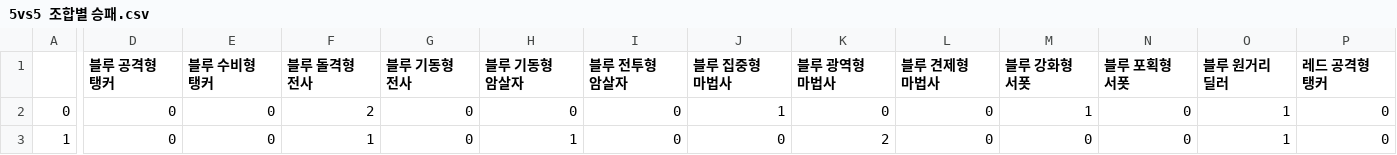
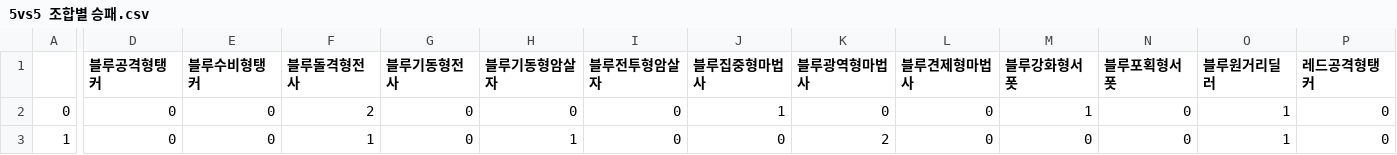
Before and after one commit to league-of-legends-data-analysis/lol-analysis, a CSV file: data/5vs5 조합별 승패.csv, drawn as a sheet; only a part is shown, gaps mark what is left out; the diff covers the shown part only; the diff names each change by its address in the sheet, - before the commit and + after, or states it on an @@ line.

```diff
--- a/data/5vs5 조합별 승패.csv
+++ b/data/5vs5 조합별 승패.csv
-D1: 블루 공격형 탱커
+D1: 블루공격형탱커
-E1: 블루 수비형 탱커
+E1: 블루수비형탱커
-F1: 블루 돌격형 전사
+F1: 블루돌격형전사
-G1: 블루 기동형 전사
+G1: 블루기동형전사
-H1: 블루 기동형 암살자
+H1: 블루기동형암살자
-I1: 블루 전투형 암살자
+I1: 블루전투형암살자
-J1: 블루 집중형 마법사
+J1: 블루집중형마법사
-K1: 블루 광역형 마법사
+K1: 블루광역형마법사
-L1: 블루 견제형 마법사
+L1: 블루견제형마법사
-M1: 블루 강화형 서폿
+M1: 블루강화형서폿
-N1: 블루 포획형 서폿
+N1: 블루포획형서폿
-O1: 블루 원거리 딜러
+O1: 블루원거리딜러
-P1: 레드 공격형 탱커
+P1: 레드공격형탱커
```
Also changed, not shown: 11 edited cells elsewhere in this file, 2 other files.
